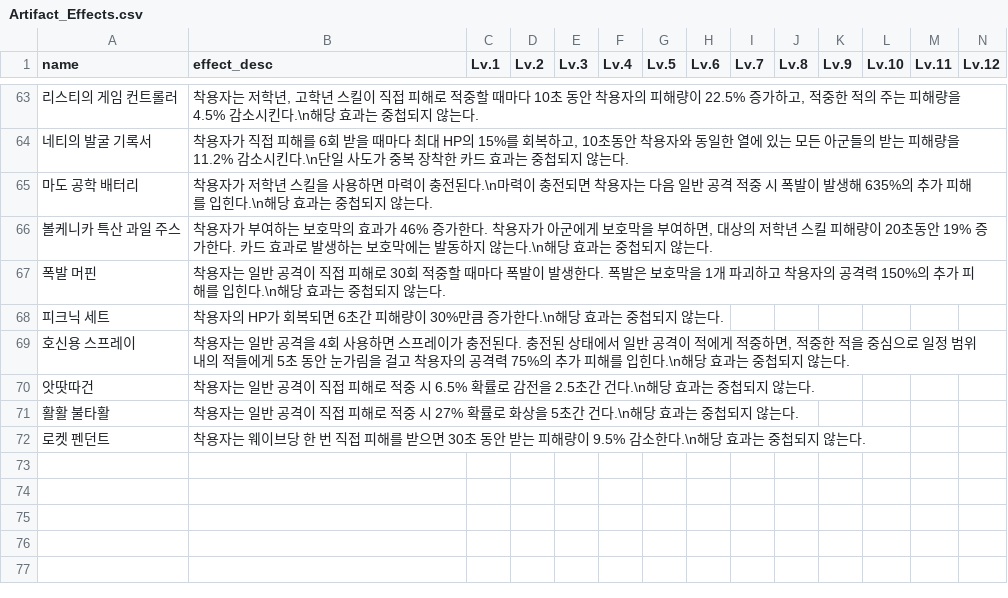
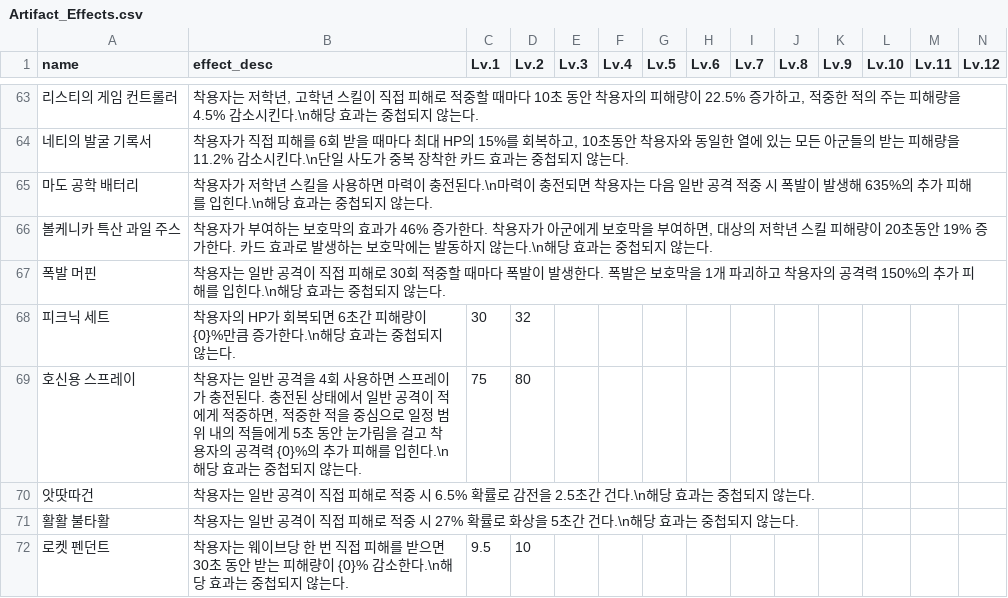
Before and after one commit to mediate1082/Trickal-Revive-Skill-Guide-Beta-0.8, a CSV file: data/Artifact_Effects.csv, drawn as a sheet; only a part is shown, gaps mark what is left out.

```diff
--- a/data/Artifact_Effects.csv
+++ b/data/Artifact_Effects.csv
@@ -115,6 +115,6 @@
 폭발 머핀,착용자는 일반 공격이 직접 피해로 30회 적중할 때마다 폭발이 발생한다. 폭발은 보호막을 1개 파괴하고 착용자의 공격력 150%의 추가 피해를 입힌다.\n해당 효과는 중첩되지 않는다.,,,,,,,,,,,,
-피크닉 세트,착용자의 HP가 회복되면 6초간 피해량이 30%만큼 증가한다.\n해당 효과는 중첩되지 않는다.,,,,,,,,,,,,
-호신용 스프레이,"착용자는 일반 공격을 4회 사용하면 스프레이가 충전된다. 충전된 상태에서 일반 공격이 적에게 적중하면, 적중한 적을 중심으로 일정 범위 내의 적들에게 5초 동안 눈가림을 걸고 착용자의 공격력 75%의 추가 피해를 입힌다.\n해당 효과는 중첩되지 않는다.",,,,,,,,,,,,
+피크닉 세트,착용자의 HP가 회복되면 6초간 피해량이 {0}%만큼 증가한다.\n해당 효과는 중첩되지 않는다.,30,32,,,,,,,,,,
+호신용 스프레이,"착용자는 일반 공격을 4회 사용하면 스프레이가 충전된다. 충전된 상태에서 일반 공격이 적에게 적중하면, 적중한 적을 중심으로 일정 범위 내의 적들에게 5초 동안 눈가림을 걸고 착용자의 공격력 {0}%의 추가 피해를 입힌다.\n해당 효과는 중첩되지 않는다.",75,80,,,,,,,,,,
 앗땃따건,착용자는 일반 공격이 직접 피해로 적중 시 6.5% 확률로 감전을 2.5초간 건다.\n해당 효과는 중첩되지 않는다.,,,,,,,,,,,,
 활활 불타활,착용자는 일반 공격이 직접 피해로 적중 시 27% 확률로 화상을 5초간 건다.\n해당 효과는 중첩되지 않는다.,,,,,,,,,,,,
-로켓 펜던트,착용자는 웨이브당 한 번 직접 피해를 받으면 30초 동안 받는 피해량이 9.5% 감소한다.\n해당 효과는 중첩되지 않는다.,,,,,,,,,,,,
+로켓 펜던트,착용자는 웨이브당 한 번 직접 피해를 받으면 30초 동안 받는 피해량이 {0}% 감소한다.\n해당 효과는 중첩되지 않는다.,9.5,10,,,,,,,,,,
```
Also changed, not shown: data/Artifact_Stats.csv.
